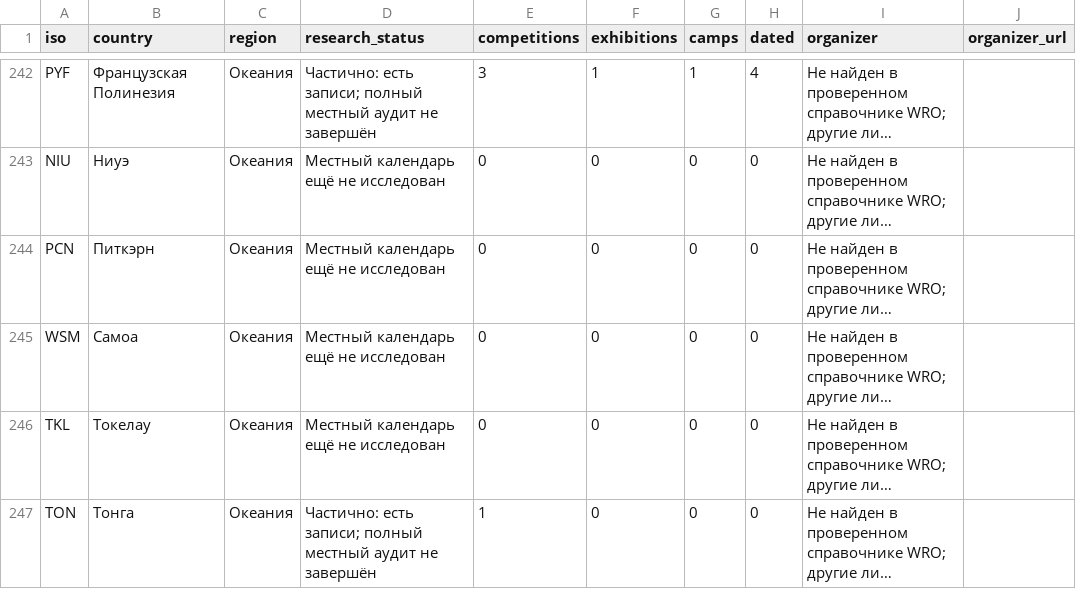
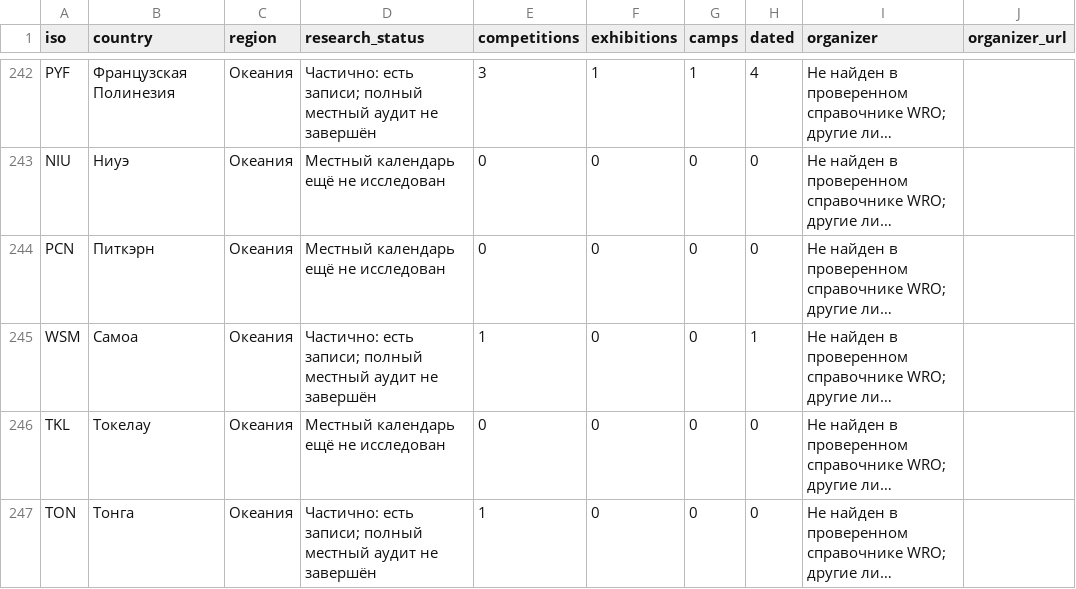
Before and after one commit to Paldd/stem-family-atlas, a CSV file: dist/downloads/STEM_country_coverage.csv, drawn as a sheet; only a part is shown, gaps mark what is left out; long unchanged cells end in …; the diff covers the shown part only; the diff names each change by its address in the sheet, - before the commit and + after, or states it on an @@ line.

Commit message:
Publish atlas v242: regional competitions and camp eligibility

```diff
--- a/dist/downloads/STEM_country_coverage.csv
+++ b/dist/downloads/STEM_country_coverage.csv
-D245 (research_status): Местный календарь ещё не исследован
+D245 (research_status): Частично: есть записи; полный местный аудит не завершён
-E245 (competitions): 0
+E245 (competitions): 1
-H245 (dated): 0
+H245 (dated): 1
```
Also changed, not shown: 26 edited cells elsewhere in this file, dist/es/downloads/STEM_country_coverage.csv, 55 other files.
